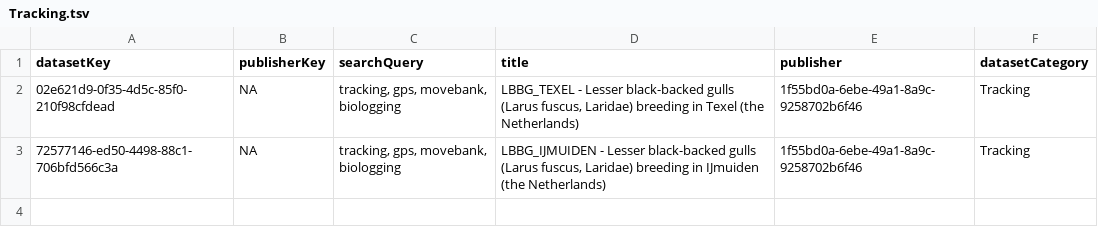
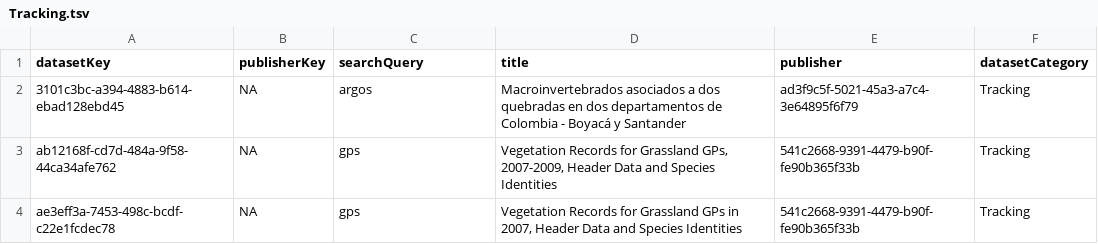
Before and after one commit to gbif/dataset-category-management, a TSV file: candidate-tsv/Tracking.tsv, drawn as a sheet.

```diff
--- a/candidate-tsv/Tracking.tsv
+++ b/candidate-tsv/Tracking.tsv
@@ -1,3 +1,4 @@
 datasetKey	publisherKey	searchQuery	title	publisher	datasetCategory
-02e621d9-0f35-4d5c-85f0-210f98cfdead	NA	tracking, gps, movebank, biologging	LBBG_TEXEL - Lesser black-backed gulls (Larus fuscus, Laridae) breeding in Texel (the Netherlands)	1f55bd0a-6ebe-49a1-8a9c-9258702b6f46	Tracking
-72577146-ed50-4498-88c1-706bfd566c3a	NA	tracking, gps, movebank, biologging	LBBG_IJMUIDEN - Lesser black-backed gulls (Larus fuscus, Laridae) breeding in IJmuiden (the Netherlands)	1f55bd0a-6ebe-49a1-8a9c-9258702b6f46	Tracking
+3101c3bc-a394-4883-b614-ebad128ebd45	NA	argos	Macroinvertebrados asociados a dos quebradas en dos departamentos de Colombia - Boyacá y Santander	ad3f9c5f-5021-45a3-a7c4-3e64895f6f79	Tracking
+ab12168f-cd7d-484a-9f58-44ca34afe762	NA	gps	Vegetation Records for Grassland GPs, 2007-2009, Header Data and Species Identities	541c2668-9391-4479-b90f-fe90b365f33b	Tracking
+ae3eff3a-7453-498c-bcdf-c22e1fcdec78	NA	gps	Vegetation Records for Grassland GPs in 2007, Header Data and Species Identities	541c2668-9391-4479-b90f-fe90b365f33b	Tracking
```
Also changed, not shown: candidate-tsv/CitizenScience.tsv, candidate-tsv/eDNA.tsv, 2 other files.
